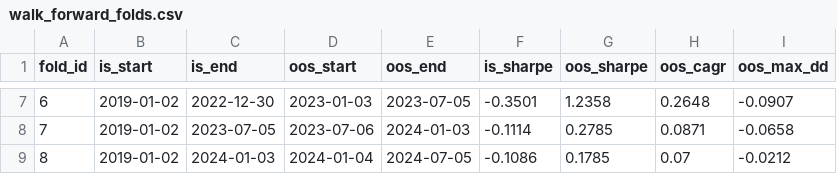
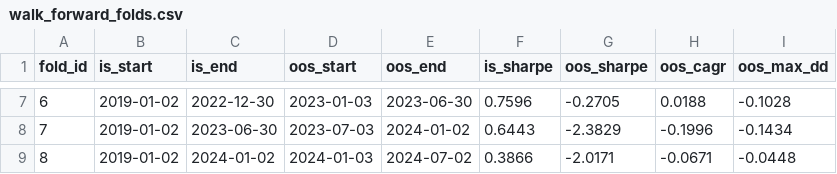
Before and after one commit to ouroborosquant/Ouroboros, a CSV file: research/outputs/walk_forward_folds.csv, drawn as a sheet; only a part is shown, gaps mark what is left out; the diff covers the shown part only.

```diff
--- a/research/outputs/walk_forward_folds.csv
+++ b/research/outputs/walk_forward_folds.csv
@@ -7,3 +7,3 @@ fold_id,is_start,is_end,oos_start,oos_end,is_sharpe,oos_sharpe,oos_cagr,oos_max_
-6,2019-01-02,2022-12-30,2023-01-03,2023-07-05,-0.3501,1.2358,0.2648,-0.0907
-7,2019-01-02,2023-07-05,2023-07-06,2024-01-03,-0.1114,0.2785,0.0871,-0.0658
-8,2019-01-02,2024-01-03,2024-01-04,2024-07-05,-0.1086,0.1785,0.07,-0.0212
+6,2019-01-02,2022-12-30,2023-01-03,2023-06-30,0.7596,-0.2705,0.0188,-0.1028
+7,2019-01-02,2023-06-30,2023-07-03,2024-01-02,0.6443,-2.3829,-0.1996,-0.1434
+8,2019-01-02,2024-01-02,2024-01-03,2024-07-02,0.3866,-2.0171,-0.0671,-0.0448
```
Also changed, not shown: 31 edited cells elsewhere in this file, 10 other files.
